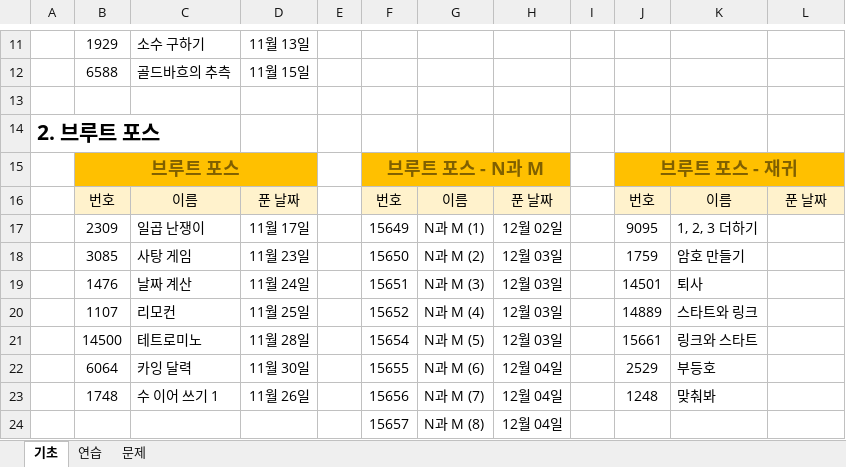
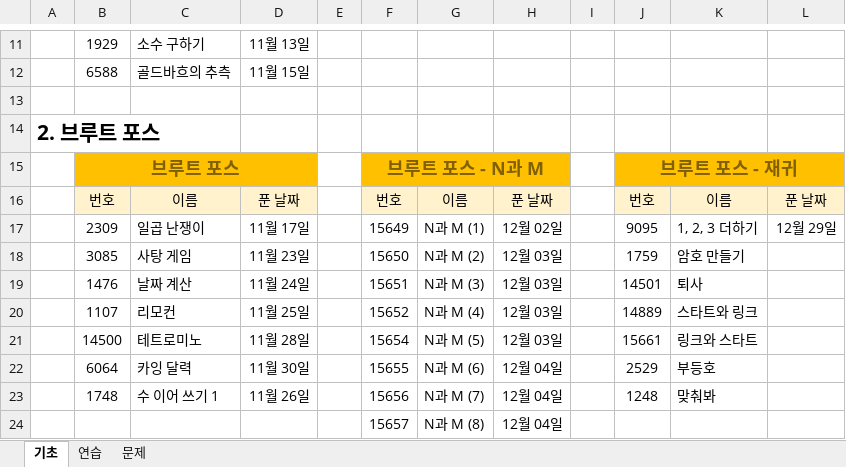
Before and after one commit to godqhrenf/prepare-coding-test, an Excel workbook: study_algo_record_date.xlsx, sheet 기초, drawn as a sheet; only a part is shown, gaps mark what is left out; values as stored, in another font and other column widths than the file's, no borders; the diff names each change by its address in the sheet, - before the commit and + after, or states it on an @@ line.

```diff
--- a/study_algo_record_date.xlsx (sheet 기초)
+++ b/study_algo_record_date.xlsx (sheet 기초)
-L17: (empty)
+L17: 12월 29일
```
Also changed, not shown: 1 other file.
